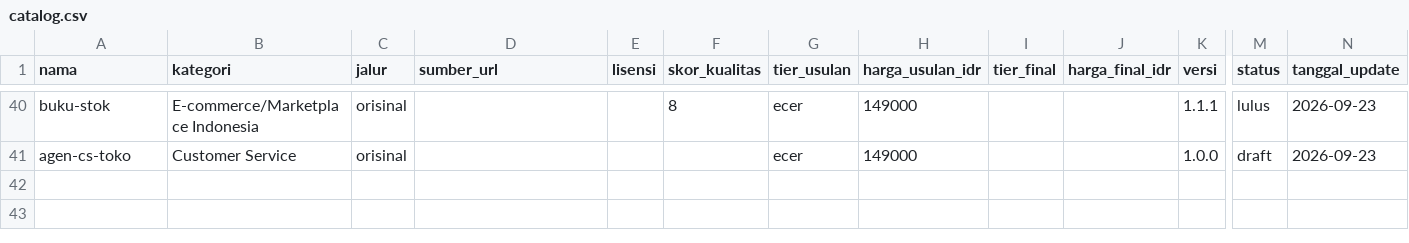
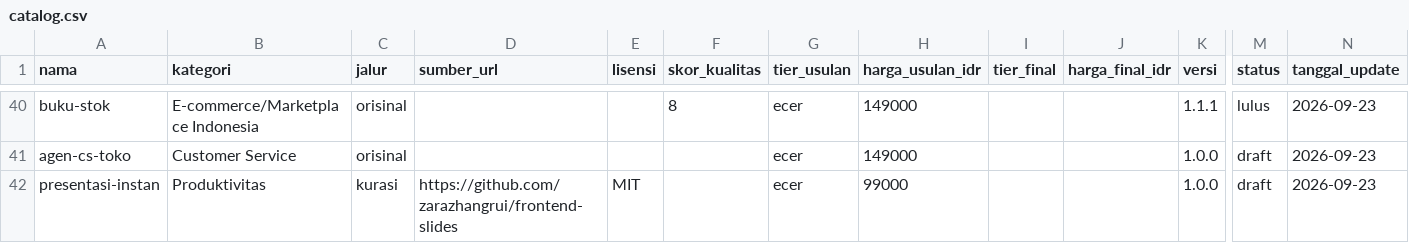
Before and after one commit to Komunitech-Skills/Skills-Product-by-Claude-Code, a CSV file: catalog.csv, drawn as a sheet; only a part is shown, gaps mark what is left out; rows hold the shown columns only; the diff names each change by its address in the sheet, - before the commit and + after, or states it on an @@ line.

```diff
--- a/catalog.csv
+++ b/catalog.csv
+row 42: presentasi-instan | Produktivitas | kurasi | https://github.com/zarazhangrui/frontend-slides | MIT |  | ecer | 99000 |  |  | 1.0.0 | draft | 2026-09-23
```
Also changed, not shown: 13 other files.
